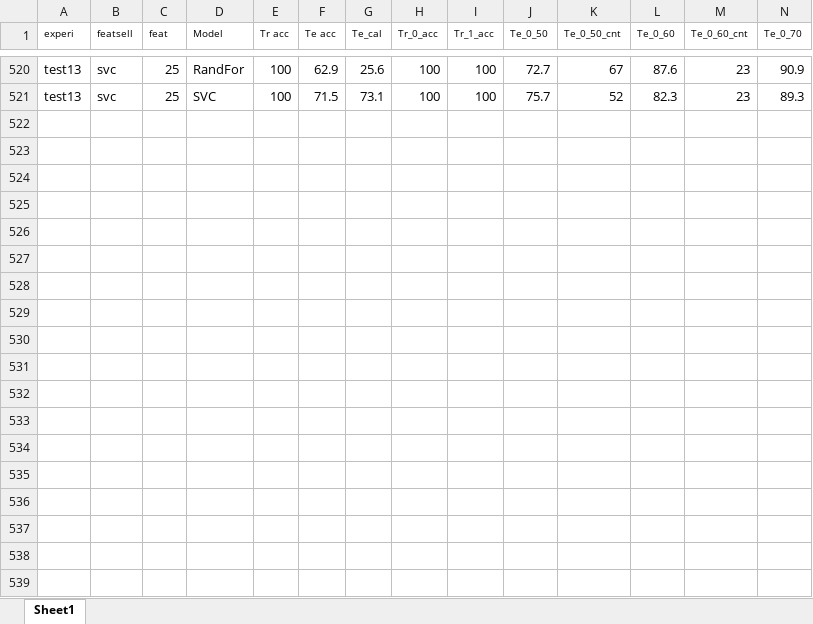
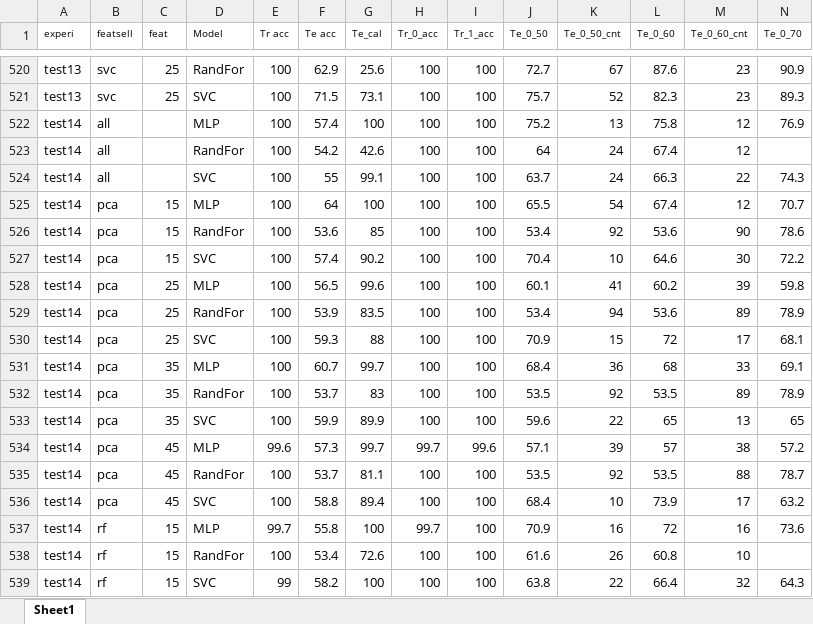
Before and after one commit to ai357060/flower, an Excel workbook: wm/Results.xlsx, sheet Sheet1, drawn as a sheet; only a part is shown, gaps mark what is left out; values as stored, in another font and other column widths than the file's, no borders; conditional formats not drawn; rows hold the shown columns only; the diff covers the shown part only; the diff names each change by its address in the sheet, - before the commit and + after, or states it on an @@ line.

```diff
--- a/wm/Results.xlsx (sheet Sheet1)
+++ b/wm/Results.xlsx (sheet Sheet1)
+row 522: test14 | all |  | MLP | 100 | 57.4 | 100 | 100 | 100 | 75.2 | 13 | 75.8 | 12 | 76.9
+row 523: test14 | all |  | RandFor | 100 | 54.2 | 42.6 | 100 | 100 | 64 | 24 | 67.4 | 12
+row 524: test14 | all |  | SVC | 100 | 55 | 99.1 | 100 | 100 | 63.7 | 24 | 66.3 | 22 | 74.3
+row 525: test14 | pca | 15 | MLP | 100 | 64 | 100 | 100 | 100 | 65.5 | 54 | 67.4 | 12 | 70.7
+row 526: test14 | pca | 15 | RandFor | 100 | 53.6 | 85 | 100 | 100 | 53.4 | 92 | 53.6 | 90 | 78.6
+row 527: test14 | pca | 15 | SVC | 100 | 57.4 | 90.2 | 100 | 100 | 70.4 | 10 | 64.6 | 30 | 72.2
+row 528: test14 | pca | 25 | MLP | 100 | 56.5 | 99.6 | 100 | 100 | 60.1 | 41 | 60.2 | 39 | 59.8
+row 529: test14 | pca | 25 | RandFor | 100 | 53.9 | 83.5 | 100 | 100 | 53.4 | 94 | 53.6 | 89 | 78.9
+row 530: test14 | pca | 25 | SVC | 100 | 59.3 | 88 | 100 | 100 | 70.9 | 15 | 72 | 17 | 68.1
+row 531: test14 | pca | 35 | MLP | 100 | 60.7 | 99.7 | 100 | 100 | 68.4 | 36 | 68 | 33 | 69.1
+row 532: test14 | pca | 35 | RandFor | 100 | 53.7 | 83 | 100 | 100 | 53.5 | 92 | 53.5 | 89 | 78.9
+row 533: test14 | pca | 35 | SVC | 100 | 59.9 | 89.9 | 100 | 100 | 59.6 | 22 | 65 | 13 | 65
+row 534: test14 | pca | 45 | MLP | 99.6 | 57.3 | 99.7 | 99.7 | 99.6 | 57.1 | 39 | 57 | 38 | 57.2
+row 535: test14 | pca | 45 | RandFor | 100 | 53.7 | 81.1 | 100 | 100 | 53.5 | 92 | 53.5 | 88 | 78.7
+row 536: test14 | pca | 45 | SVC | 100 | 58.8 | 89.4 | 100 | 100 | 68.4 | 10 | 73.9 | 17 | 63.2
+row 537: test14 | rf | 15 | MLP | 99.7 | 55.8 | 100 | 99.7 | 100 | 70.9 | 16 | 72 | 16 | 73.6
+row 538: test14 | rf | 15 | RandFor | 100 | 53.4 | 72.6 | 100 | 100 | 61.6 | 26 | 60.8 | 10
+row 539: test14 | rf | 15 | SVC | 99 | 58.2 | 100 | 100 | 100 | 63.8 | 22 | 66.4 | 32 | 64.3
```
Also changed, not shown: 21 added rows and 122 edited cells elsewhere in this sheet, 3 other files.
